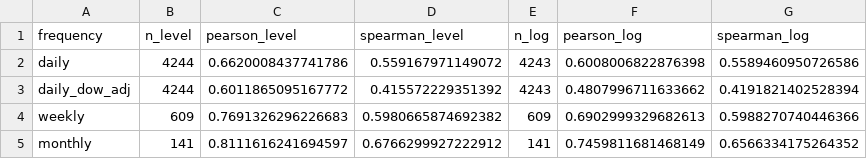
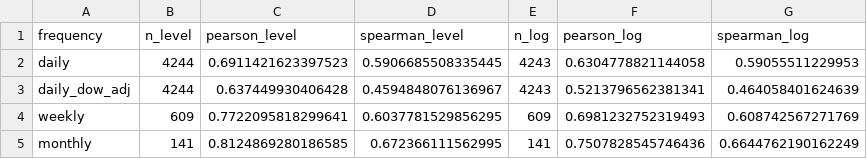
Before and after one commit to EthanC100/tension-index, a CSV file: validation/corr_gpr_nowcast.csv, drawn as a sheet.

```diff
--- a/validation/corr_gpr_nowcast.csv
+++ b/validation/corr_gpr_nowcast.csv
@@ -1,5 +1,5 @@
 frequency,n_level,pearson_level,spearman_level,n_log,pearson_log,spearman_log
-daily,4244,0.6620008437741786,0.559167971149072,4243,0.6008006822876398,0.5589460950726586
-daily_dow_adj,4244,0.6011865095167772,0.415572229351392,4243,0.4807996711633662,0.4191821402528394
-weekly,609,0.7691326296226683,0.5980665874692382,609,0.6902999329682613,0.5988270740446366
-monthly,141,0.8111616241694597,0.6766299927222912,141,0.7459811681468149,0.6566334175264352
+daily,4244,0.6911421623397523,0.5906685508335445,4243,0.6304778821144058,0.59055511229953
+daily_dow_adj,4244,0.637449930406428,0.4594848076136967,4243,0.5213796562381341,0.464058401624639
+weekly,609,0.7722095818299641,0.6037781529856295,609,0.6981232752319493,0.608742567271769
+monthly,141,0.8124869280186585,0.672366111562995,141,0.7507828545746436,0.6644762190162249
```
Also changed, not shown: validation/lead_lag_summary.csv, validation/xcorr_gpr_nowcast.csv, 17 other files.
